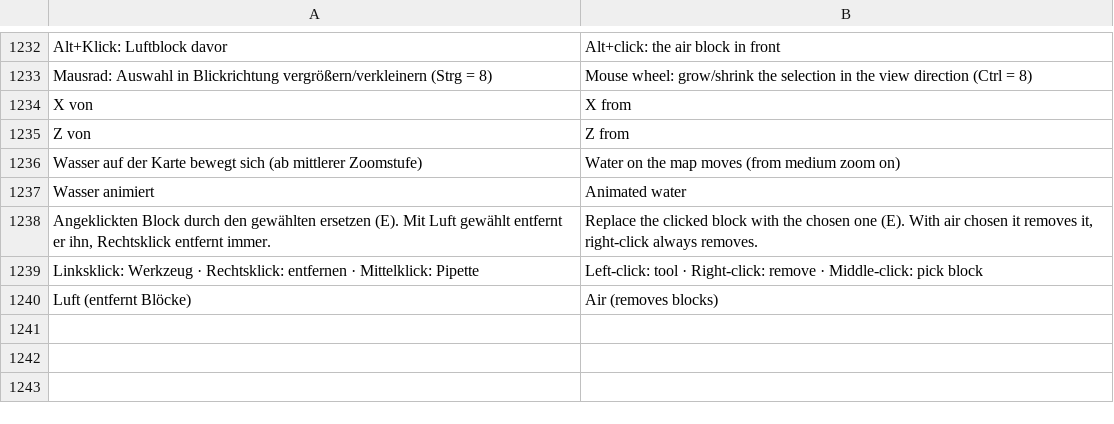
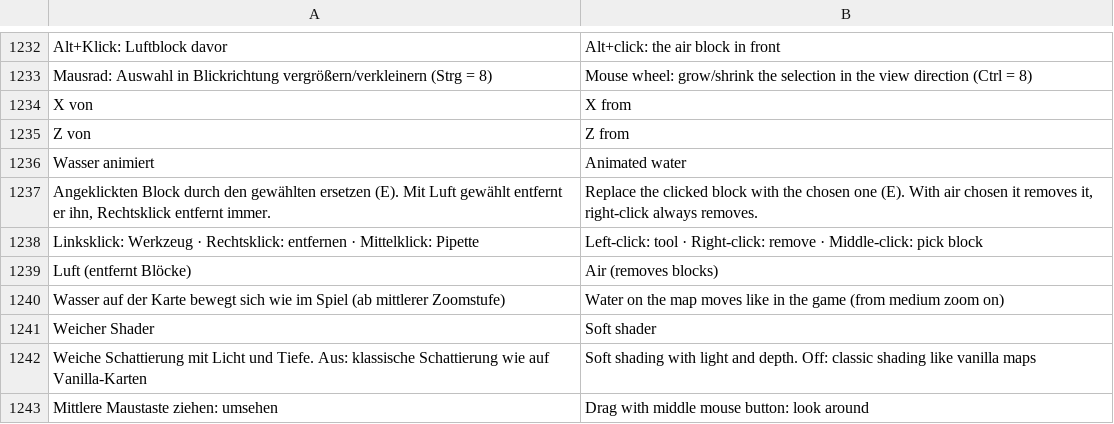
Before and after one commit to Ehnkode/webmatica, a TSV file: viewer/static/i18n/en.tsv, drawn as a sheet; only a part is shown, gaps mark what is left out; removed rows and columns are numbered as before the commit, all else as after; the diff names each change by its address in the sheet, - before the commit and + after, or states it on an @@ line.

Commit message:
Viewer: vanilla water animation, switchable soft shader, middle-mouse look, drop broken chests
- 2D map water uses the frames of water_still.png from the game jar (new /api/water.png),
  one texture per block, changing every 2 ticks like in the game; only from zoom 1 on.
- New option "Weicher Shader": off serves tiles with the classic vanilla-map shading (shade=classic).
- 3D view: drag with the middle mouse button to look around, also while selecting.
- Chests and shulkers whose chunk was recorded again without a container at that spot are
  removed from containers.json.

```diff
--- a/viewer/static/i18n/en.tsv
+++ b/viewer/static/i18n/en.tsv
-row 1236: Wasser auf der Karte bewegt sich (ab mittlerer Zoomstufe) | Water on the map moves (from medium zoom on)
+row 1240: Wasser auf der Karte bewegt sich wie im Spiel (ab mittlerer Zoomstufe) | Water on the map moves like in the game (from medium zoom on)
+row 1241: Weicher Shader | Soft shader
+row 1242: Weiche Schattierung mit Licht und Tiefe. Aus: klassische Schattierung wie auf Vanilla-Karten | Soft shading with light and depth. Off: classic shading like vanilla maps
+row 1243: Mittlere Maustaste ziehen: umsehen | Drag with middle mouse button: look around
```
Also changed, not shown: 12 other files.
